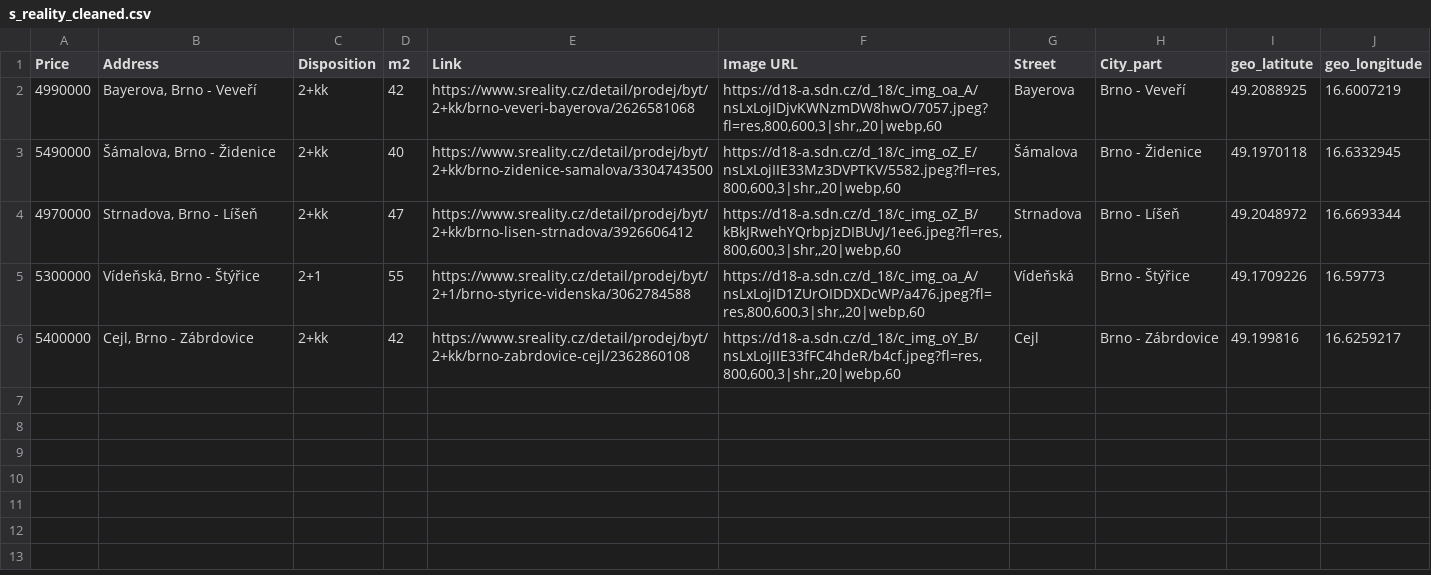
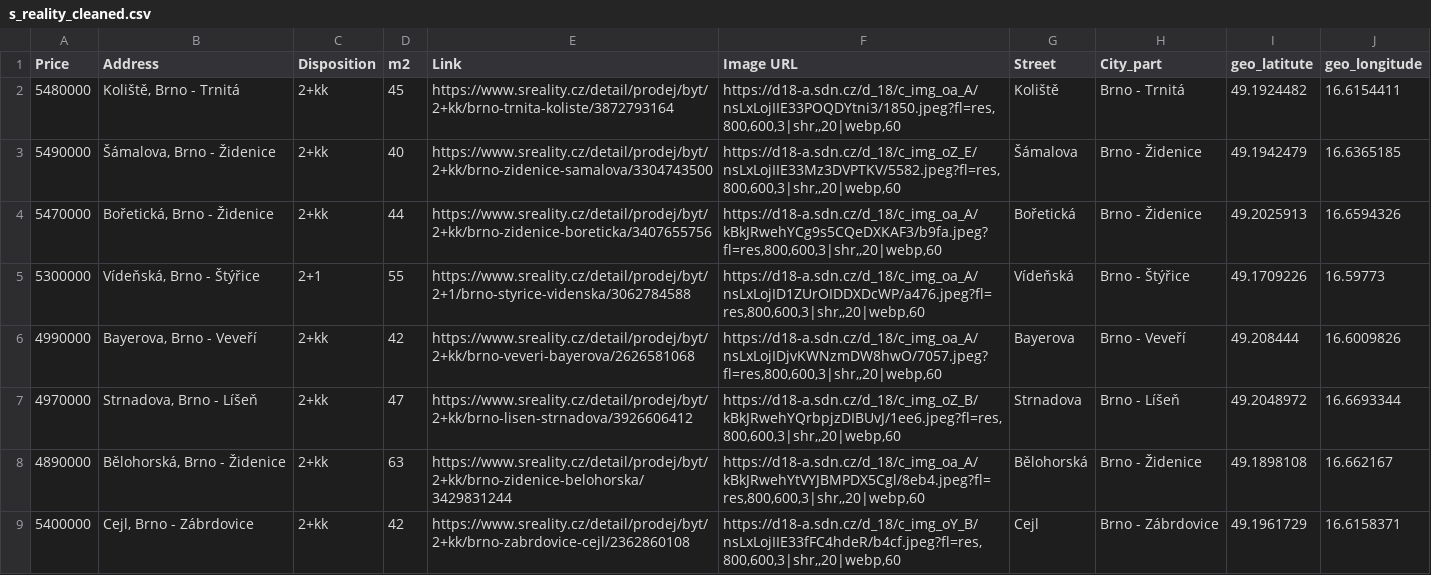
Before and after one commit to valentovahelen/s_reality, a CSV file: s_reality_cleaned.csv, drawn as a sheet.

```diff
--- a/s_reality_cleaned.csv
+++ b/s_reality_cleaned.csv
@@ -1,6 +1,9 @@
 Price,Address,Disposition,m2,Link,Image URL,Street,City_part,geo_latitute,geo_longitude
-4990000,"Bayerova, Brno - Veveří",2+kk,42,https://www.sreality.cz/detail/prodej/byt/2+kk/brno-veveri-bayerova/2626581068,"https://d18-a.sdn.cz/d_18/c_img_oa_A/nsLxLojIDjvKWNzmDW8hwO/7057.jpeg?fl=res,800,600,3|shr,,20|webp,60",Bayerova,Brno - Veveří,49.2088925,16.6007219
-5490000,"Šámalova, Brno - Židenice",2+kk,40,https://www.sreality.cz/detail/prodej/byt/2+kk/brno-zidenice-samalova/3304743500,"https://d18-a.sdn.cz/d_18/c_img_oZ_E/nsLxLojIIE33Mz3DVPTKV/5582.jpeg?fl=res,800,600,3|shr,,20|webp,60",Šámalova,Brno - Židenice,49.1970118,16.6332945
+5480000,"Koliště, Brno - Trnitá",2+kk,45,https://www.sreality.cz/detail/prodej/byt/2+kk/brno-trnita-koliste/3872793164,"https://d18-a.sdn.cz/d_18/c_img_oa_A/nsLxLojIIE33POQDYtni3/1850.jpeg?fl=res,800,600,3|shr,,20|webp,60",Koliště,Brno - Trnitá,49.1924482,16.6154411
+5490000,"Šámalova, Brno - Židenice",2+kk,40,https://www.sreality.cz/detail/prodej/byt/2+kk/brno-zidenice-samalova/3304743500,"https://d18-a.sdn.cz/d_18/c_img_oZ_E/nsLxLojIIE33Mz3DVPTKV/5582.jpeg?fl=res,800,600,3|shr,,20|webp,60",Šámalova,Brno - Židenice,49.1942479,16.6365185
+5470000,"Bořetická, Brno - Židenice",2+kk,44,https://www.sreality.cz/detail/prodej/byt/2+kk/brno-zidenice-boreticka/3407655756,"https://d18-a.sdn.cz/d_18/c_img_oa_A/kBkJRwehYCg9s5CQeDXKAF3/b9fa.jpeg?fl=res,800,600,3|shr,,20|webp,60",Bořetická,Brno - Židenice,49.2025913,16.6594326
+5300000,"Vídeňská, Brno - Štýřice",2+1,55,https://www.sreality.cz/detail/prodej/byt/2+1/brno-styrice-videnska/3062784588,"https://d18-a.sdn.cz/d_18/c_img_oa_A/nsLxLojID1ZUrOIDDXDcWP/a476.jpeg?fl=res,800,600,3|shr,,20|webp,60",Vídeňská,Brno - Štýřice,49.1709226,16.59773
+4990000,"Bayerova, Brno - Veveří",2+kk,42,https://www.sreality.cz/detail/prodej/byt/2+kk/brno-veveri-bayerova/2626581068,"https://d18-a.sdn.cz/d_18/c_img_oa_A/nsLxLojIDjvKWNzmDW8hwO/7057.jpeg?fl=res,800,600,3|shr,,20|webp,60",Bayerova,Brno - Veveří,49.208444,16.6009826
 4970000,"Strnadova, Brno - Líšeň",2+kk,47,https://www.sreality.cz/detail/prodej/byt/2+kk/brno-lisen-strnadova/3926606412,"https://d18-a.sdn.cz/d_18/c_img_oZ_B/kBkJRwehYQrbpjzDIBUvJ/1ee6.jpeg?fl=res,800,600,3|shr,,20|webp,60",Strnadova,Brno - Líšeň,49.2048972,16.6693344
-5300000,"Vídeňská, Brno - Štýřice",2+1,55,https://www.sreality.cz/detail/prodej/byt/2+1/brno-styrice-videnska/3062784588,"https://d18-a.sdn.cz/d_18/c_img_oa_A/nsLxLojID1ZUrOIDDXDcWP/a476.jpeg?fl=res,800,600,3|shr,,20|webp,60",Vídeňská,Brno - Štýřice,49.1709226,16.59773
-5400000,"Cejl, Brno - Zábrdovice",2+kk,42,https://www.sreality.cz/detail/prodej/byt/2+kk/brno-zabrdovice-cejl/2362860108,"https://d18-a.sdn.cz/d_18/c_img_oY_B/nsLxLojIIE33fFC4hdeR/b4cf.jpeg?fl=res,800,600,3|shr,,20|webp,60",Cejl,Brno - Zábrdovice,49.199816,16.6259217
+4890000,"Bělohorská, Brno - Židenice",2+kk,63,https://www.sreality.cz/detail/prodej/byt/2+kk/brno-zidenice-belohorska/3429831244,"https://d18-a.sdn.cz/d_18/c_img_oa_A/kBkJRwehYtVYJBMPDX5Cgl/8eb4.jpeg?fl=res,800,600,3|shr,,20|webp,60",Bělohorská,Brno - Židenice,49.1898108,16.662167
+5400000,"Cejl, Brno - Zábrdovice",2+kk,42,https://www.sreality.cz/detail/prodej/byt/2+kk/brno-zabrdovice-cejl/2362860108,"https://d18-a.sdn.cz/d_18/c_img_oY_B/nsLxLojIIE33fFC4hdeR/b4cf.jpeg?fl=res,800,600,3|shr,,20|webp,60",Cejl,Brno - Zábrdovice,49.1961729,16.6158371
```
